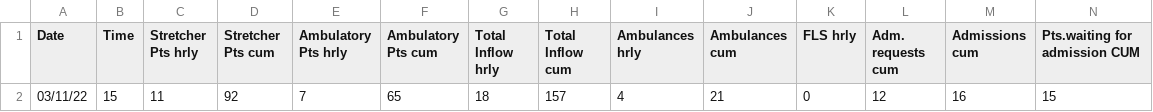
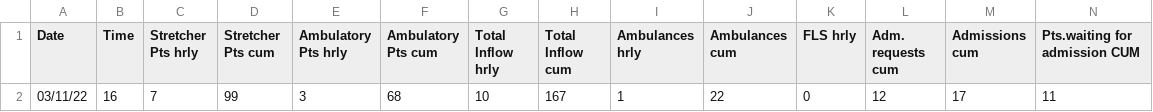
Before and after one commit to drdevinhopkins/hourly-report, a CSV file: data/current.csv, drawn as a sheet; only a part is shown; removed rows and columns are numbered as before the commit, all else as after; rows hold the shown columns only; the diff names each change by its address in the sheet, - before the commit and + after, or states it on an @@ line.

```diff
--- a/data/current.csv
+++ b/data/current.csv
-row 2: 03/11/22 | 15 | 11 | 92 | 7 | 65 | 18 | 157 | 4 | 21 | 0 | 12 | 16 | 15
+row 2: 03/11/22 | 16 | 7 | 99 | 3 | 68 | 10 | 167 | 1 | 22 | 0 | 12 | 17 | 11
```
Also changed, not shown: data/recent.csv, 2 other files.
